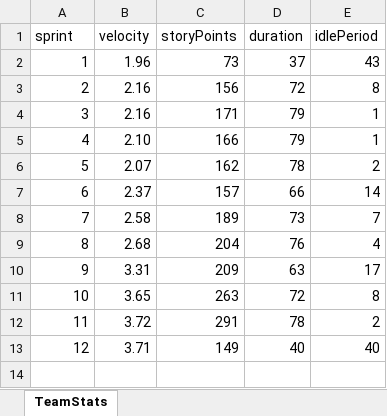
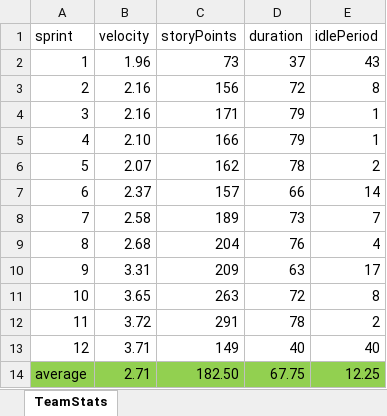
Before and after one commit to MostafaMehrabi/AgileSoftwareModel, an Excel workbook: Results/Scenario2-TwoSkillsThreeHighThreeLow-OneSkillAllMedium/LearningBased/WithFigures/TeamStats.xlsx, sheet TeamStats, drawn as a sheet; values as stored, in another font and other column widths than the file's, no borders; charts and pictures not drawn; the diff names each change by its address in the sheet, - before the commit and + after, or states it on an @@ line.

Commit message:
added the latest set of results in an overall document

```diff
--- a/Results/Scenario2-TwoSkillsThreeHighThreeLow-OneSkillAllMedium/LearningBased/WithFigures/TeamStats.xlsx (sheet TeamStats)
+++ b/Results/Scenario2-TwoSkillsThreeHighThreeLow-OneSkillAllMedium/LearningBased/WithFigures/TeamStats.xlsx (sheet TeamStats)
+row 14: average | 2.71 | 182.50 | 67.75 | 12.25
```
Also changed, not shown: charts or pictures, Results/Scenario1-AllMembersLowExpertiseInAllSkills/ExpertiseBased/WithFigures/TeamStats.xlsx, Results/Scenario1-AllMembersLowExpertiseInAllSkills/LearningBased/WithFigures/TeamStats.xlsx, 12 other files.
